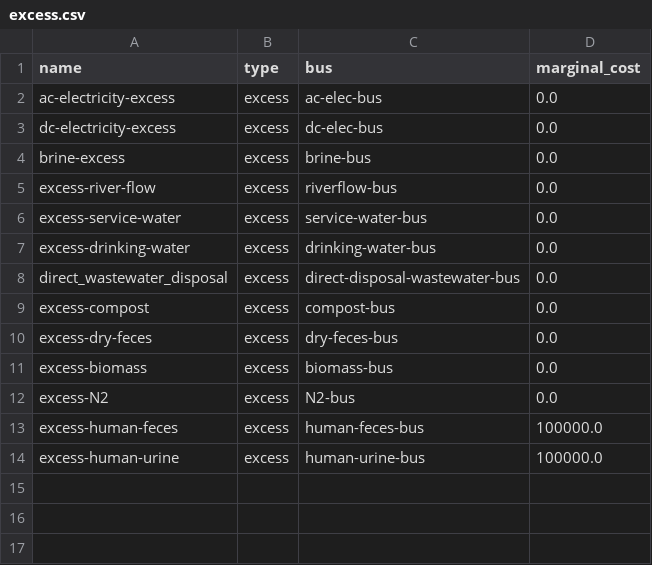
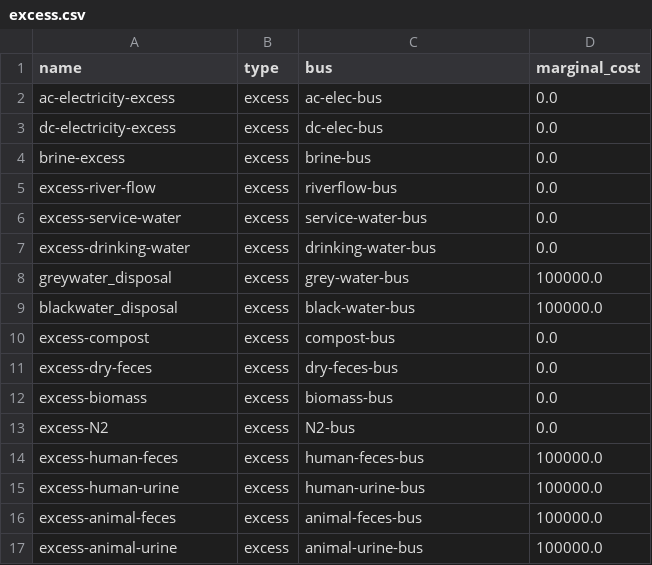
Before and after one commit to rl-institut/WEFEConfigurator, a CSV file: component_library/WIP_components/data/elements/excess.csv, drawn as a sheet; removed rows and columns are numbered as before the commit, all else as after; the diff names each change by its address in the sheet, - before the commit and + after, or states it on an @@ line.

Commit message:
Update waste sources and excess in WIP components

```diff
--- a/component_library/WIP_components/data/elements/excess.csv
+++ b/component_library/WIP_components/data/elements/excess.csv
-row 8: direct_wastewater_disposal | excess | direct-disposal-wastewater-bus | 0.0
+row 8: greywater_disposal | excess | grey-water-bus | 100000.0
+row 9: blackwater_disposal | excess | black-water-bus | 100000.0
+row 16: excess-animal-feces | excess | animal-feces-bus | 100000.0
+row 17: excess-animal-urine | excess | animal-urine-bus | 100000.0
```
Also changed, not shown: component_library/WIP_components/data/elements/waste_sources.csv.
